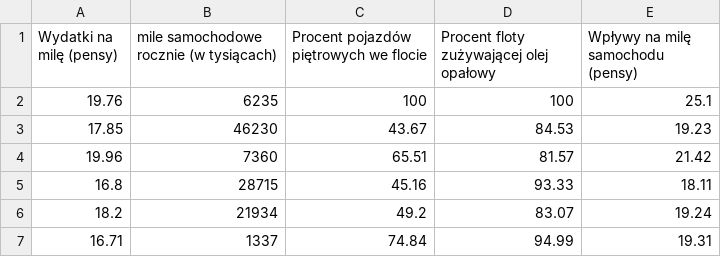
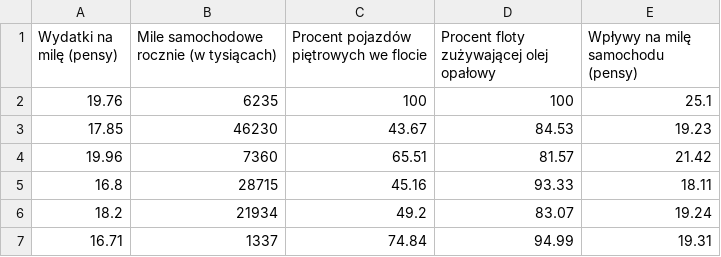
Before and after one commit to lukaszmachura/kiwk, a CSV file: AutobusyUK1951.csv, drawn as a sheet; only a part is shown.

Commit message:
Update AutobusyUK1951.csv

```diff
--- a/AutobusyUK1951.csv
+++ b/AutobusyUK1951.csv
@@ -1,2 +1,2 @@
-Wydatki na milę (pensy), mile samochodowe rocznie (w tysiącach), Procent pojazdów piętrowych we flocie, Procent floty zużywającej olej opałowy, Wpływy na milę samochodu (pensy)
+Wydatki na milę (pensy),Mile samochodowe rocznie (w tysiącach),Procent pojazdów piętrowych we flocie,Procent floty zużywającej olej opałowy,Wpływy na milę samochodu (pensy)
 19.76,6235,100,100,25.1
```
